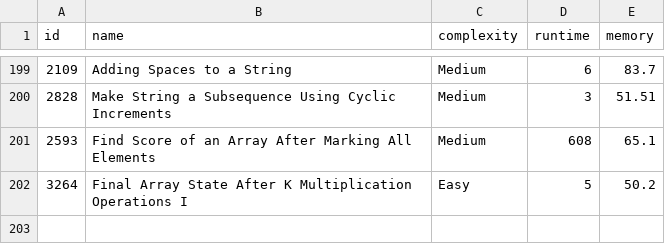
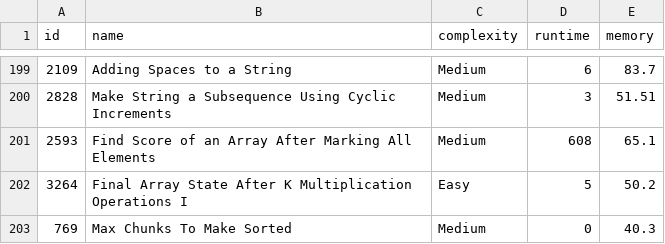
Before and after one commit to m-vadim/leet-code-playground, a CSV file: readme-data.csv, drawn as a sheet; only a part is shown, gaps mark what is left out; the diff names each change by its address in the sheet, - before the commit and + after, or states it on an @@ line.

Commit message:
769. Max Chunks To Make Sorted

```diff
--- a/readme-data.csv
+++ b/readme-data.csv
+row 203: 769 | Max Chunks To Make Sorted | Medium | 0 | 40.3
```
Also changed, not shown: 4 other files.
